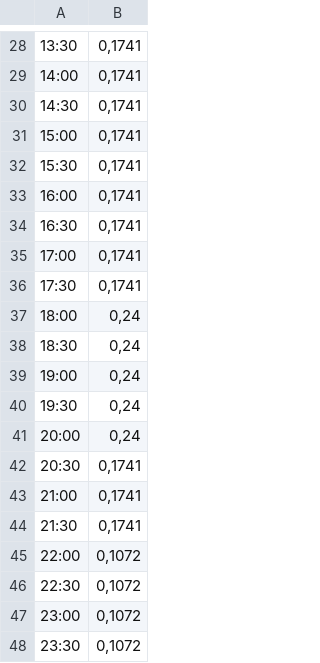
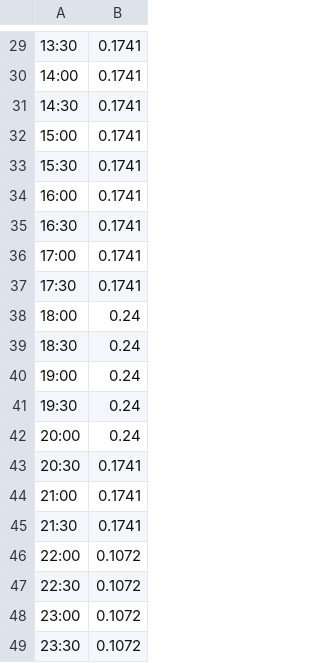
Before and after one commit to smduarte/ps2024, a CSV file: tp1/tariff.csv, drawn as a sheet; only a part is shown, gaps mark what is left out; the diff covers the shown part only.

```diff
--- a/tp1/tariff.csv
+++ b/tp1/tariff.csv
@@ -28,21 +29,21 @@
-13:30,"0,1741"
-14:00,"0,1741"
-14:30,"0,1741"
-15:00,"0,1741"
-15:30,"0,1741"
-16:00,"0,1741"
-16:30,"0,1741"
-17:00,"0,1741"
-17:30,"0,1741"
-18:00,"0,24"
-18:30,"0,24"
-19:00,"0,24"
-19:30,"0,24"
-20:00,"0,24"
-20:30,"0,1741"
-21:00,"0,1741"
-21:30,"0,1741"
-22:00,"0,1072"
-22:30,"0,1072"
-23:00,"0,1072"
-23:30,"0,1072"
+13:30,0.1741
+14:00,0.1741
+14:30,0.1741
+15:00,0.1741
+15:30,0.1741
+16:00,0.1741
+16:30,0.1741
+17:00,0.1741
+17:30,0.1741
+18:00,0.24
+18:30,0.24
+19:00,0.24
+19:30,0.24
+20:00,0.24
+20:30,0.1741
+21:00,0.1741
+21:30,0.1741
+22:00,0.1072
+22:30,0.1072
+23:00,0.1072
+23:30,0.1072
```
Also changed, not shown: 1 added row and 27 edited cells elsewhere in this file.
